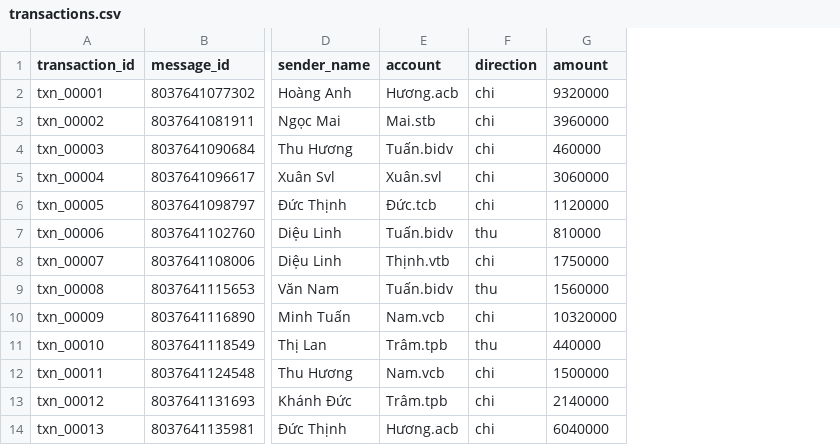
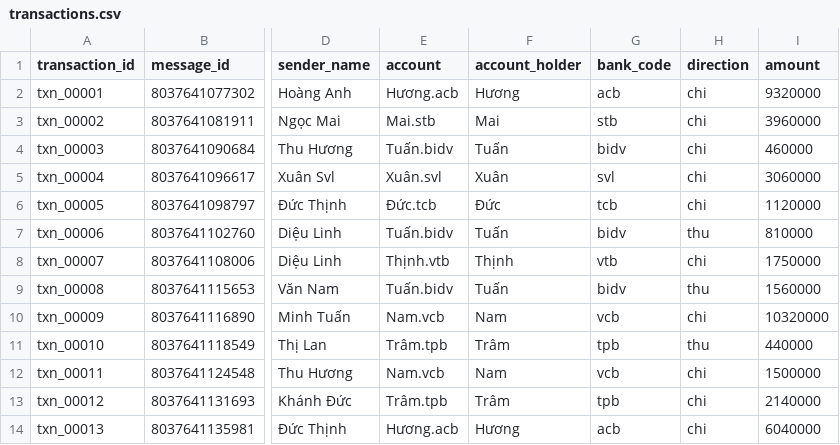
Before and after one commit to khanhduc29/chat-finance-extractor, a CSV file: transactions.csv, drawn as a sheet; only a part is shown, gaps mark what is left out; the diff names each change by its address in the sheet, - before the commit and + after, or states it on an @@ line.

Commit message:
update acount hold and bank code

```diff
--- a/transactions.csv
+++ b/transactions.csv
+column F (account_holder), rows 2-14: Hương | Mai | Tuấn | Xuân | Đức | Tuấn | Thịnh | Tuấn | Nam | Trâm | Nam | Trâm | Hương
+column G (bank_code), rows 2-14: acb | stb | bidv | svl | tcb | bidv | vtb | bidv | vcb | tpb | vcb | tpb | acb
```
Also changed, not shown: 5 other files.
